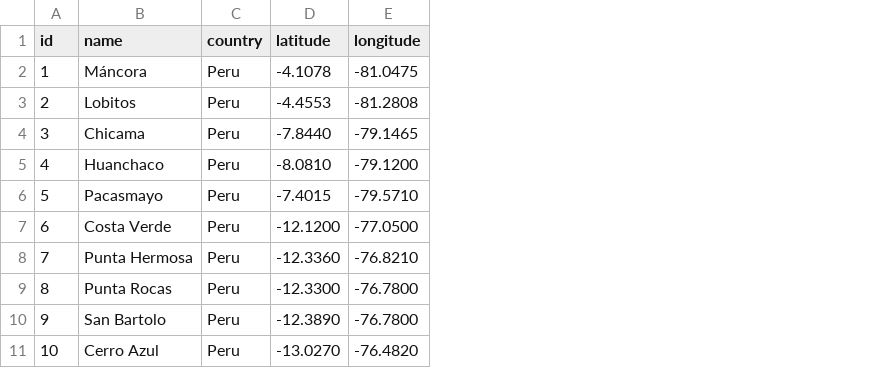
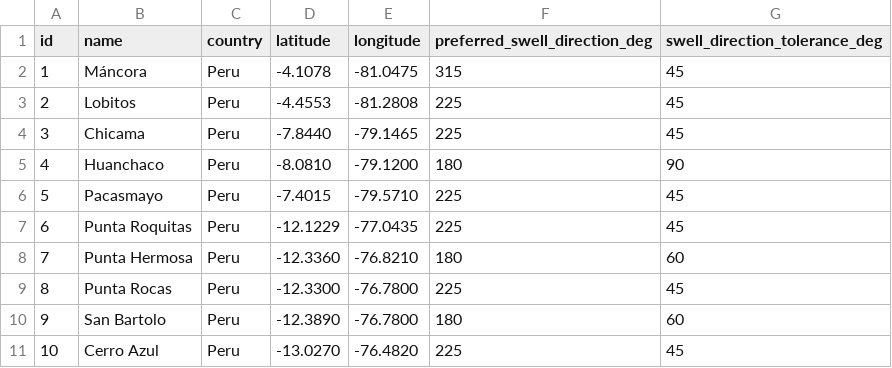
Before and after one commit to ImNotMarcelo/surf-forecast-analytics, a CSV file: data/beaches.csv, drawn as a sheet; the diff names each change by its address in the sheet, - before the commit and + after, or states it on an @@ line.

Commit message:
Add initial swell direction parameters

```diff
--- a/data/beaches.csv
+++ b/data/beaches.csv
+column F (preferred_swell_direction_deg), rows 2-11: 315 | 225 | 225 | 180 | 225 | 225 | 180 | 225 | 180 | 225
+column G (swell_direction_tolerance_deg), rows 2-11: 45 | 45 | 45 | 90 | 45 | 45 | 60 | 45 | 60 | 45
-B7 (name): Costa Verde
+B7 (name): Punta Roquitas
-D7 (latitude): -12.1200
+D7 (latitude): -12.1229
-E7 (longitude): -77.0500
+E7 (longitude): -77.0435
```
